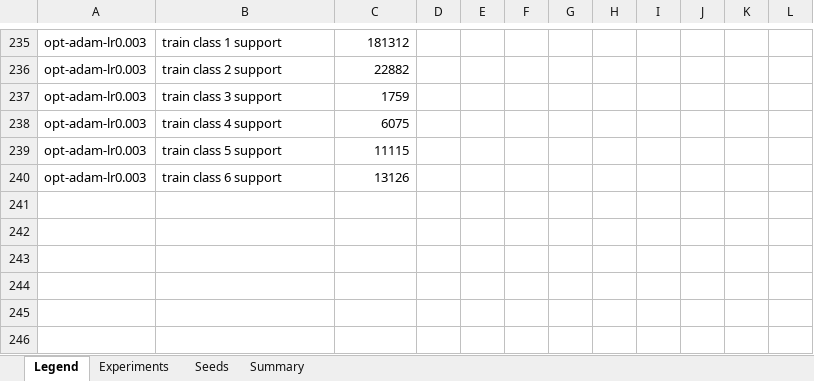
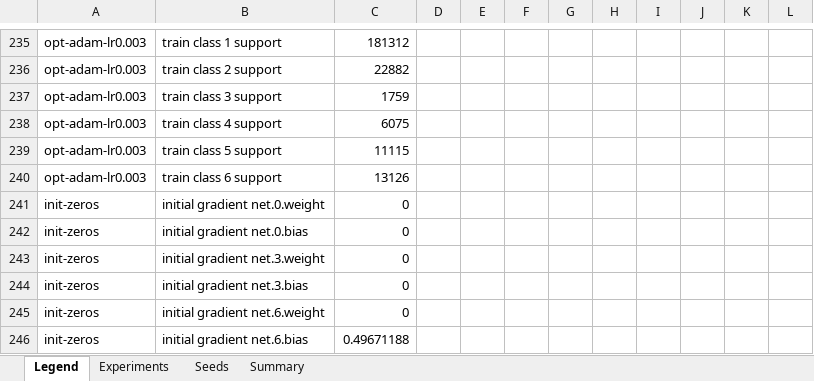
Before and after one commit to nthanhwork/K4-Track4-Day1-Neuralnetwork, an Excel workbook: submission_2A202602810/experiments.xlsx, sheet Legend, drawn as a sheet; only a part is shown, gaps mark what is left out; values as stored, in another font and other column widths than the file's, no borders; the diff names each change by its address in the sheet, - before the commit and + after, or states it on an @@ line.

```diff
--- a/submission_2A202602810/experiments.xlsx (sheet Legend)
+++ b/submission_2A202602810/experiments.xlsx (sheet Legend)
+row 241: init-zeros | initial gradient net.0.weight | 0
+row 242: init-zeros | initial gradient net.0.bias | 0
+row 243: init-zeros | initial gradient net.3.weight | 0
+row 244: init-zeros | initial gradient net.3.bias | 0
+row 245: init-zeros | initial gradient net.6.weight | 0
+row 246: init-zeros | initial gradient net.6.bias | 0.49671188
```
Also changed, not shown: 21 other files.
